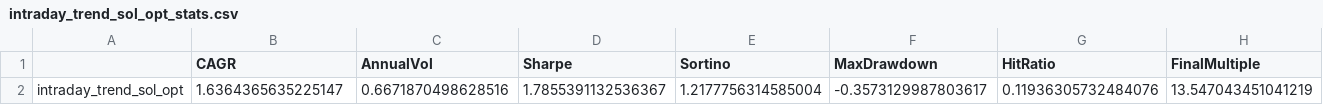
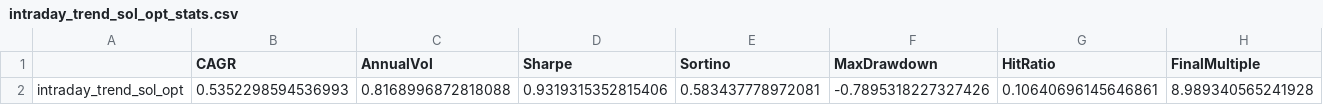
Before and after one commit to ttang-xuran/Intraday-Trading-Strategy, a CSV file: intraday_trend_sol_opt_stats.csv, drawn as a sheet; only a part is shown; removed rows and columns are numbered as before the commit, all else as after; rows hold the shown columns only; the diff names each change by its address in the sheet, - before the commit and + after, or states it on an @@ line.

```diff
--- a/intraday_trend_sol_opt_stats.csv
+++ b/intraday_trend_sol_opt_stats.csv
-row 2: intraday_trend_sol_opt | 1.6364365635225147 | 0.6671870498628516 | 1.7855391132536367 | 1.2177756314585004 | -0.3573129987803617 | 0.11936305732484076 | 13.547043451041219
+row 2: intraday_trend_sol_opt | 0.5352298594536993 | 0.8168996872818088 | 0.9319315352815406 | 0.583437778972081 | -0.7895318227327426 | 0.10640696145646861 | 8.989340565241928
```
Also changed, not shown: intraday_trend_sol_stats.csv, 7 other files.
